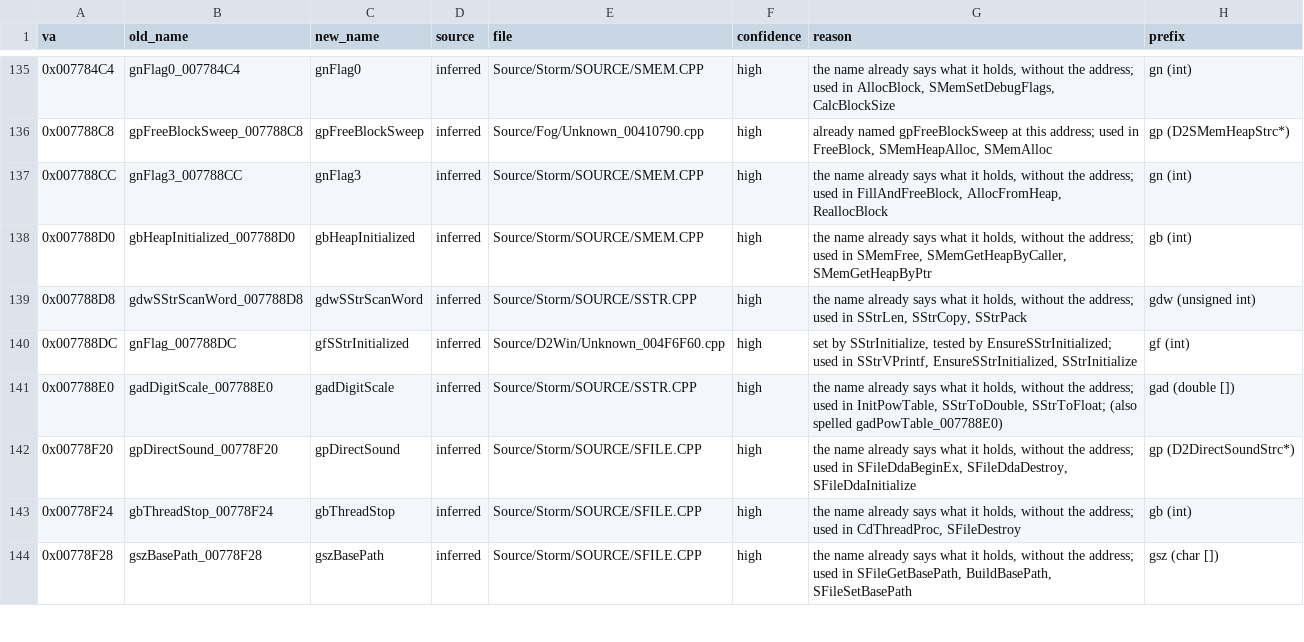
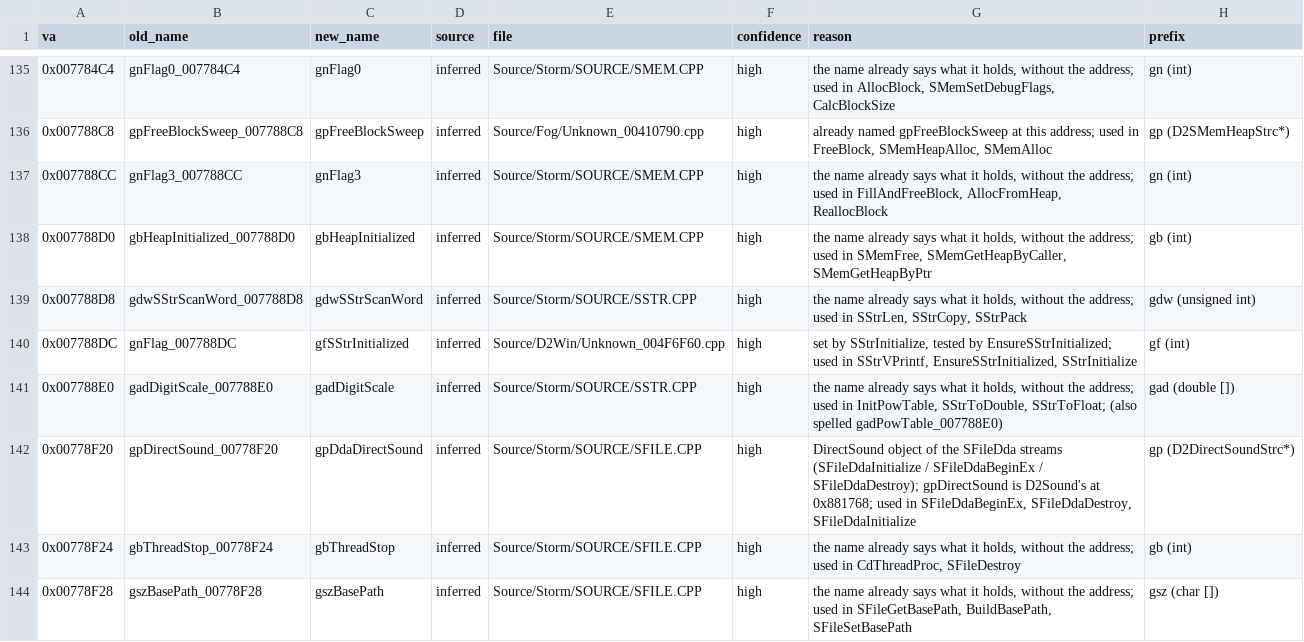
Before and after one commit to CaptainLegbreak/Iblis-Codex, a TSV file: lanes/names/globals-storm.tsv, drawn as a sheet; only a part is shown, gaps mark what is left out.

```diff
--- a/lanes/names/globals-storm.tsv
+++ b/lanes/names/globals-storm.tsv
@@ -141,3 +141,3 @@ va	old_name	new_name	source	file	confidence	reason	prefix
 0x007788E0	gadDigitScale_007788E0	gadDigitScale	inferred	Source/Storm/SOURCE/SSTR.CPP	high	the name already says what it holds, without the address; used in InitPowTable, SStrToDouble, SStrToFloat; (also spelled gadPowTable_007788E0)	gad (double [])
-0x00778F20	gpDirectSound_00778F20	gpDirectSound	inferred	Source/Storm/SOURCE/SFILE.CPP	high	the name already says what it holds, without the address; used in SFileDdaBeginEx, SFileDdaDestroy, SFileDdaInitialize	gp (D2DirectSoundStrc*)
+0x00778F20	gpDirectSound_00778F20	gpDdaDirectSound	inferred	Source/Storm/SOURCE/SFILE.CPP	high	DirectSound object of the SFileDda streams (SFileDdaInitialize / SFileDdaBeginEx / SFileDdaDestroy); gpDirectSound is D2Sound's at 0x881768; used in SFileDdaBeginEx, SFileDdaDestroy, SFileDdaInitialize	gp (D2DirectSoundStrc*)
 0x00778F24	gbThreadStop_00778F24	gbThreadStop	inferred	Source/Storm/SOURCE/SFILE.CPP	high	the name already says what it holds, without the address; used in CdThreadProc, SFileDestroy	gb (int)
```
Also changed, not shown: lanes/names/globals-d2client-other.tsv, 29 other files.
